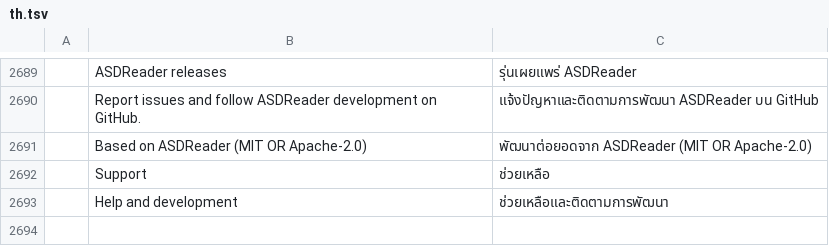
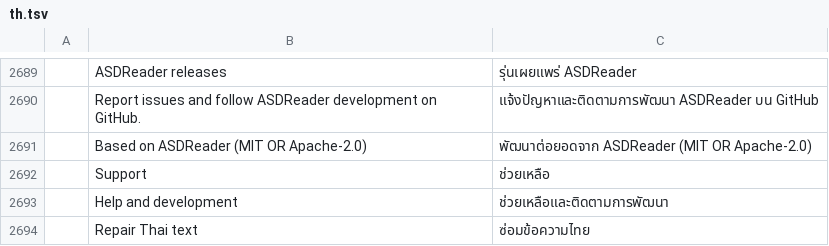
Before and after one commit to mamankub/ASDReader, a TSV file: crates/ui-egui/src/i18n/th.tsv, drawn as a sheet; only a part is shown, gaps mark what is left out; the diff names each change by its address in the sheet, - before the commit and + after, or states it on an @@ line.

```diff
--- a/crates/ui-egui/src/i18n/th.tsv
+++ b/crates/ui-egui/src/i18n/th.tsv
+row 2694:  | Repair Thai text | ซ่อมข้อความไทย
```
Also changed, not shown: 18 other files.
